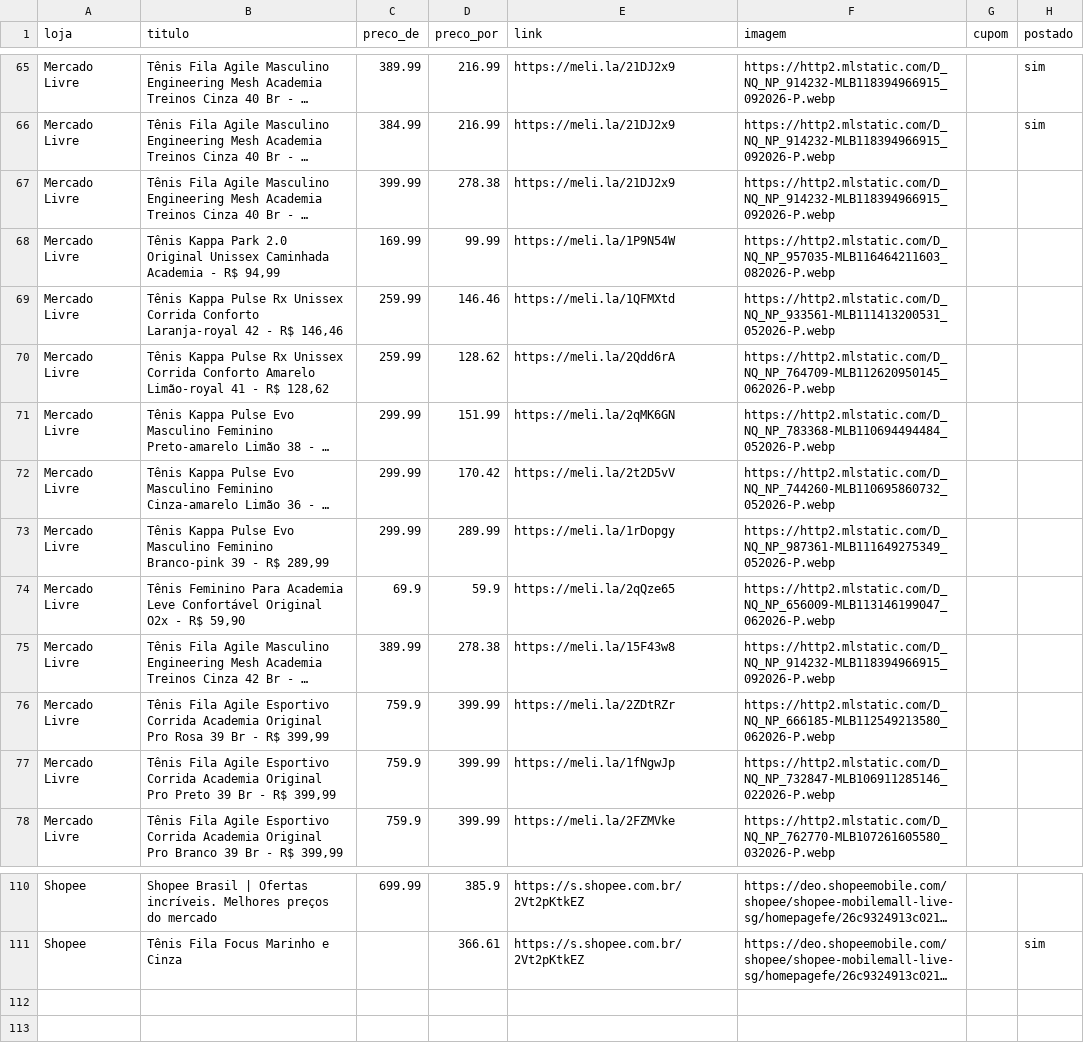
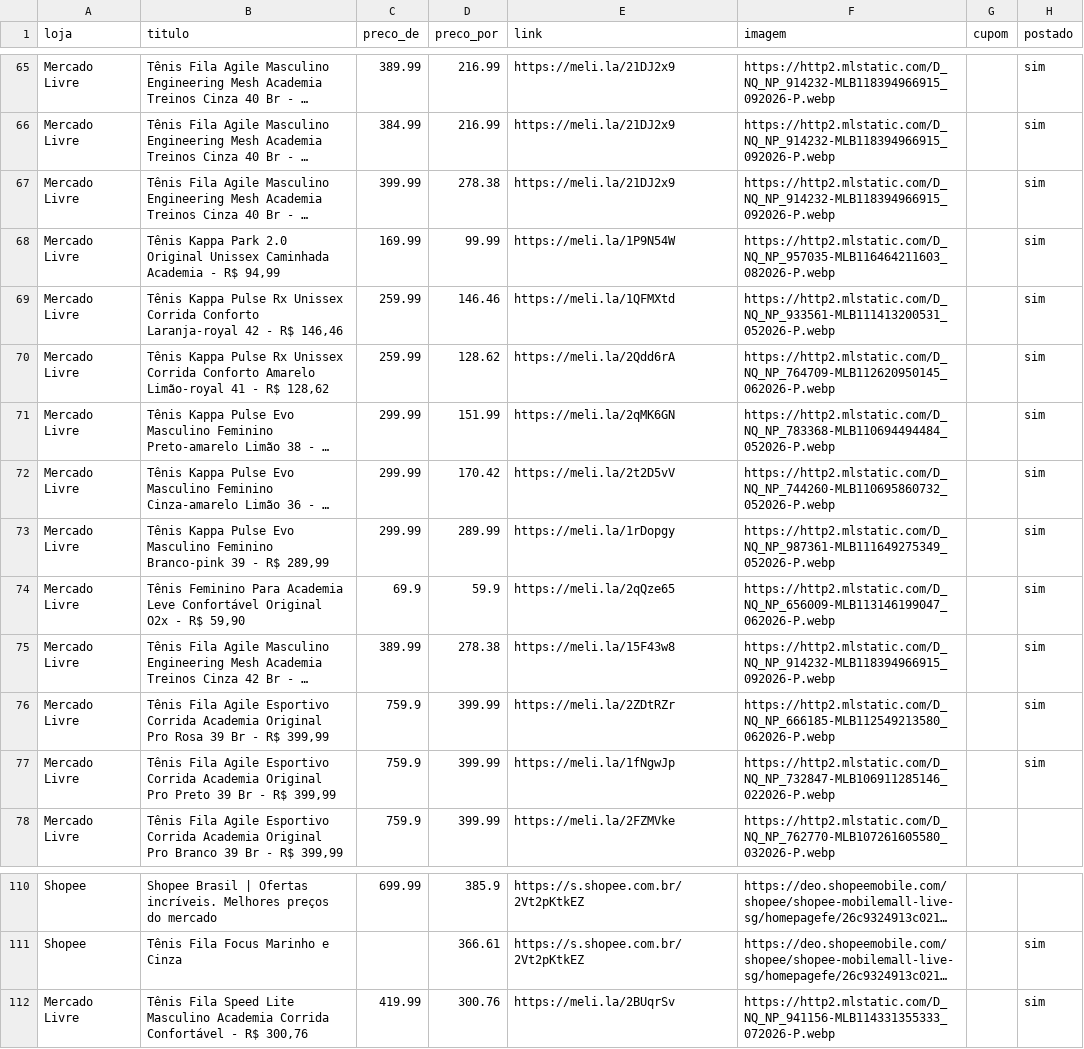
Before and after one commit to sidneifs/promo, a CSV file: produtos.csv, drawn as a sheet; only a part is shown, gaps mark what is left out; long unchanged cells end in …; the diff names each change by its address in the sheet, - before the commit and + after, or states it on an @@ line.

Commit message:
atualiza produtos 2026-11-06 17:09

```diff
--- a/produtos.csv
+++ b/produtos.csv
-H67:H77 (postado): (empty)
+H67:H77 (postado): sim
+row 112: Mercado Livre | Tênis Fila Speed Lite Masculino Academia Corrida Confortável - R$ 300,76 | 419.99 | 300.76 | https://meli.la/2BUqrSv | https://http2.mlstatic.com/D_NQ_NP_941156-MLB114331355333_072026-P.webp |  | sim
```
